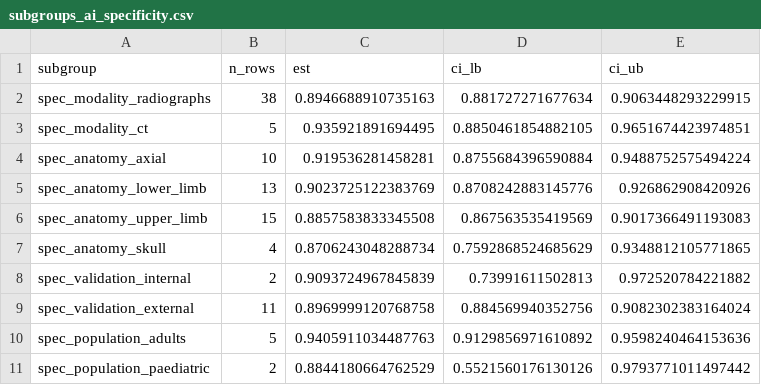
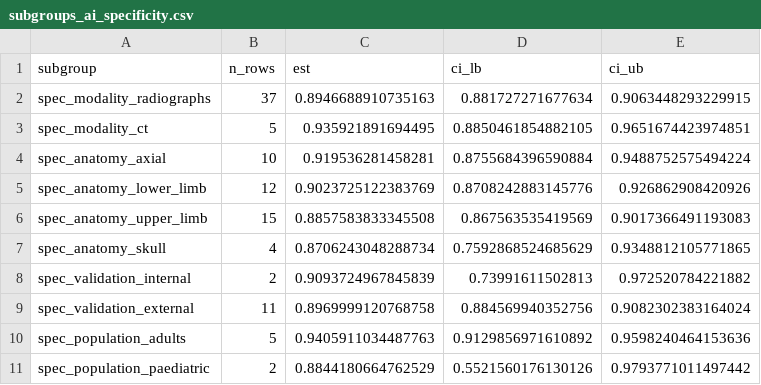
Before and after one commit to rachelylk/aifracturedetection_umbrella, a CSV file: analysis/results/tables/subgroups_ai_specificity.csv, drawn as a sheet.

```diff
--- a/analysis/results/tables/subgroups_ai_specificity.csv
+++ b/analysis/results/tables/subgroups_ai_specificity.csv
@@ -1,6 +1,6 @@
 subgroup,n_rows,est,ci_lb,ci_ub
-spec_modality_radiographs,38,0.8946688910735163,0.881727271677634,0.9063448293229915
+spec_modality_radiographs,37,0.8946688910735163,0.881727271677634,0.9063448293229915
 spec_modality_ct,5,0.935921891694495,0.8850461854882105,0.9651674423974851
 spec_anatomy_axial,10,0.919536281458281,0.8755684396590884,0.9488752575494224
-spec_anatomy_lower_limb,13,0.9023725122383769,0.8708242883145776,0.926862908420926
+spec_anatomy_lower_limb,12,0.9023725122383769,0.8708242883145776,0.926862908420926
 spec_anatomy_upper_limb,15,0.8857583833345508,0.867563535419569,0.9017366491193083
```
Also changed, not shown: analysis/results/tables/main_models_summary.csv, analysis/results/tables/subgroups_ai_sensitivity.csv, 3 other files.
